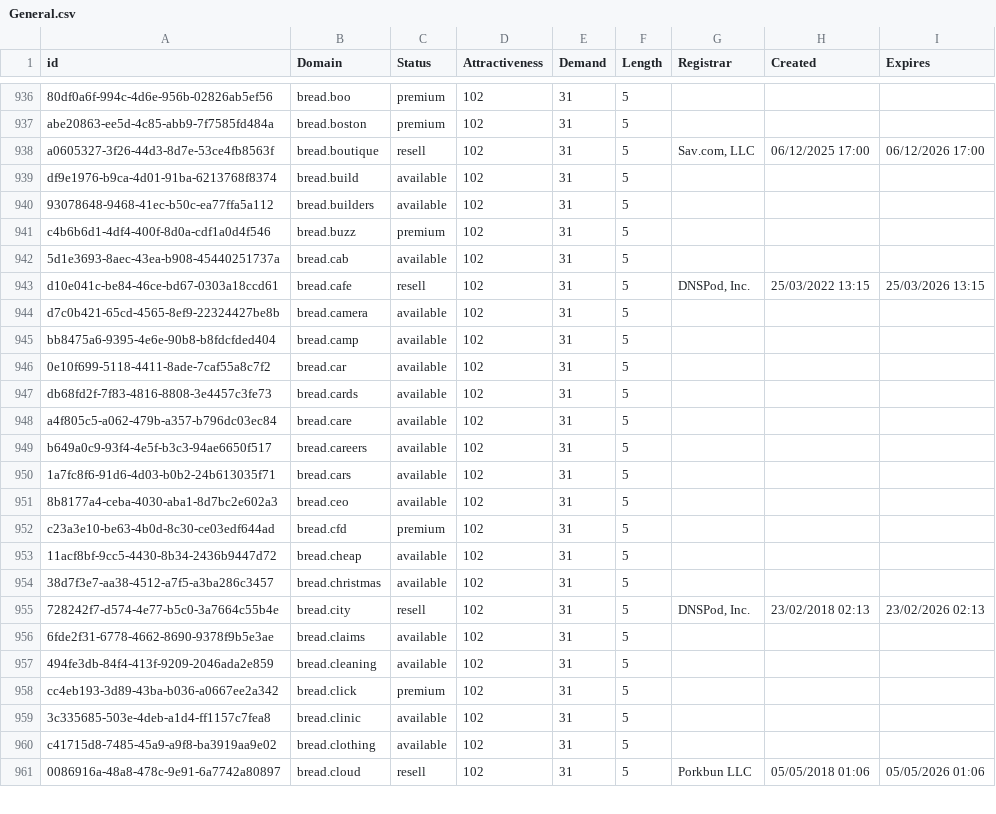
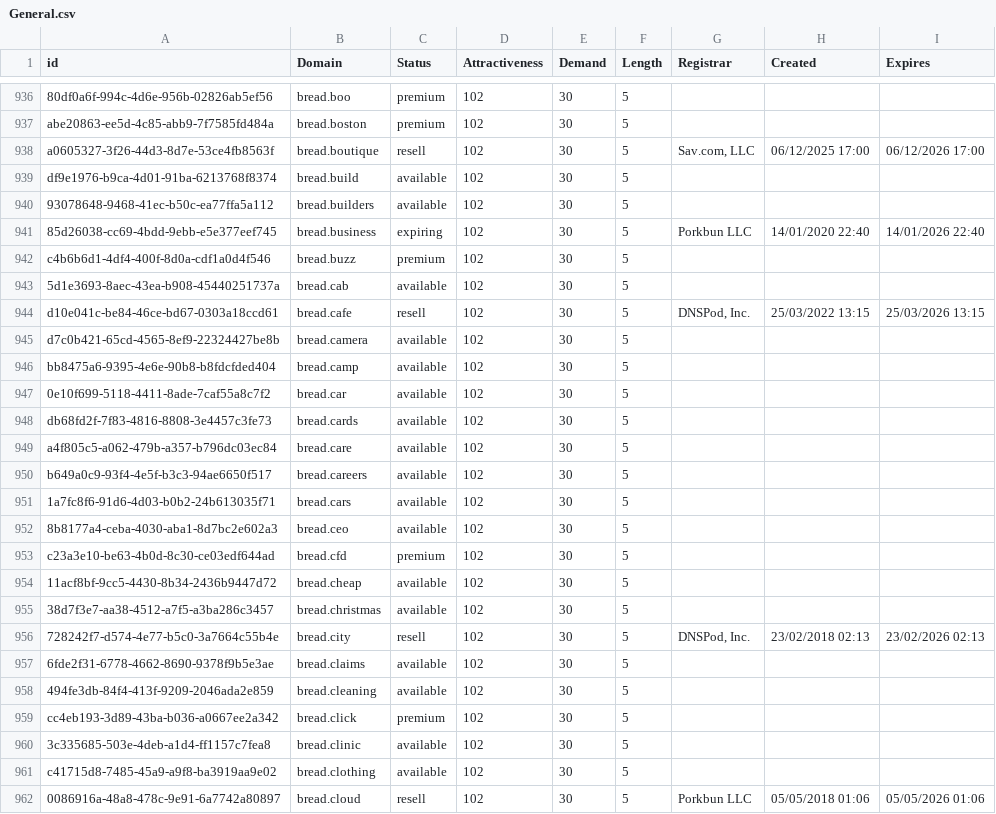
Before and after one commit to UniqueDomains/general-oneword-domains, a CSV file: General.csv, drawn as a sheet; only a part is shown, gaps mark what is left out; addresses are those after the commit; the diff covers the shown part only; the diff names each change by its address in the sheet, - before the commit and + after, or states it on an @@ line.

```diff
--- a/General.csv
+++ b/General.csv
-E936:E940 (Demand): 31
+E936:E940 (Demand): 30
+row 941: 85d26038-cc69-4bdd-9ebb-e5e377eef745 | bread.business | expiring | 102 | 30 | 5 | Porkbun LLC | 14/01/2020 22:40 | 14/01/2026 22:40
-E942:E962 (Demand): 31
+E942:E962 (Demand): 30
```
Also changed, not shown: 1 removed row, 44 moved rows and 70 edited cells elsewhere in this file, 2 other files.
